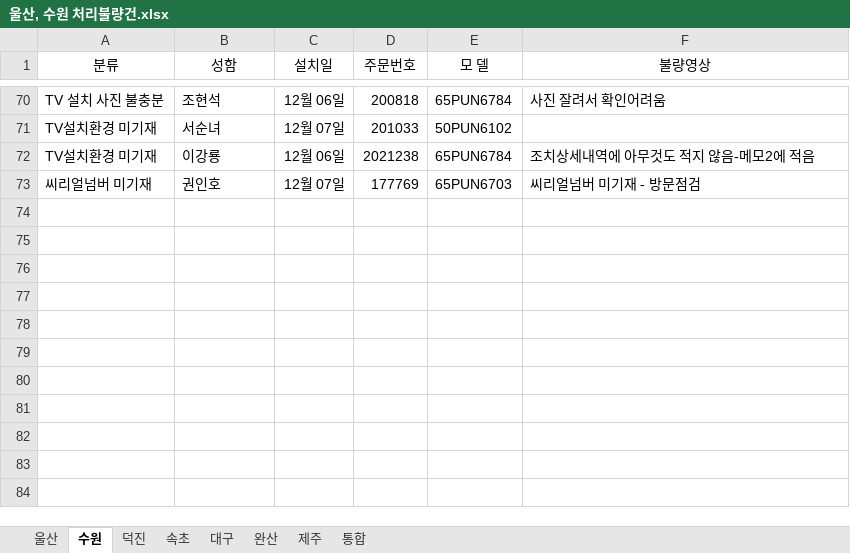
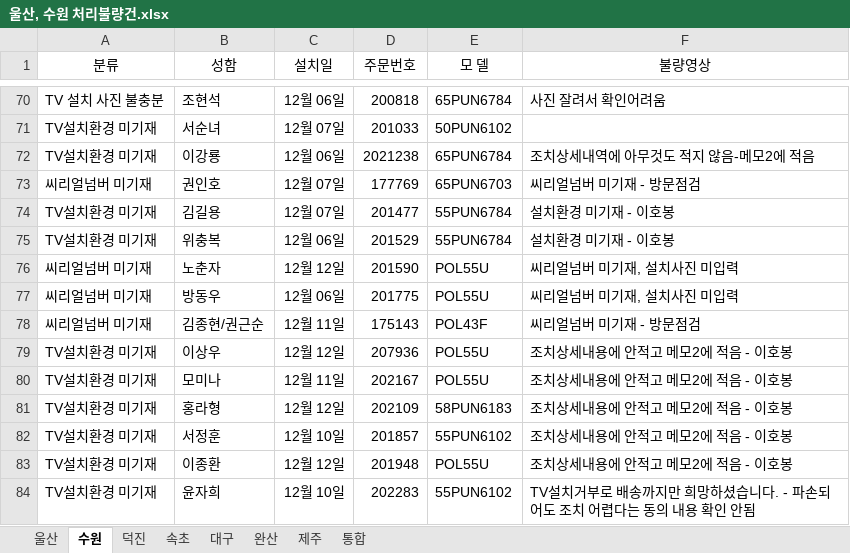
Before and after one commit to ChoJaeHwan/jungdong, an Excel workbook: 울산, 수원 처리불량건.xlsx, sheet 수원, drawn as a sheet; only a part is shown, gaps mark what is left out; values as stored, in another font and other column widths than the file's, no borders; the diff names each change by its address in the sheet, - before the commit and + after, or states it on an @@ line.

```diff
--- a/울산, 수원 처리불량건.xlsx (sheet 수원)
+++ b/울산, 수원 처리불량건.xlsx (sheet 수원)
+row 74: TV설치환경 미기재 | 김길용 | 12월 07일 | 201477 | 55PUN6784 | 설치환경 미기재 - 이호봉
+row 75: TV설치환경 미기재 | 위충복 | 12월 06일 | 201529 | 55PUN6784 | 설치환경 미기재 - 이호봉
+row 76: 씨리얼넘버 미기재 | 노춘자 | 12월 12일 | 201590 | POL55U | 씨리얼넘버 미기재, 설치사진 미입력
+row 77: 씨리얼넘버 미기재 | 방동우 | 12월 06일 | 201775 | POL55U | 씨리얼넘버 미기재, 설치사진 미입력
+row 78: 씨리얼넘버 미기재 | 김종현/권근순 | 12월 11일 | 175143 | POL43F | 씨리얼넘버 미기재 - 방문점검
+row 79: TV설치환경 미기재 | 이상우 | 12월 12일 | 207936 | POL55U | 조치상세내용에 안적고 메모2에 적음 - 이호봉
+row 80: TV설치환경 미기재 | 모미나 | 12월 11일 | 202167 | POL55U | 조치상세내용에 안적고 메모2에 적음 - 이호봉
+row 81: TV설치환경 미기재 | 홍라형 | 12월 12일 | 202109 | 58PUN6183 | 조치상세내용에 안적고 메모2에 적음 - 이호봉
+row 82: TV설치환경 미기재 | 서정훈 | 12월 10일 | 201857 | 55PUN6102 | 조치상세내용에 안적고 메모2에 적음 - 이호봉
+row 83: TV설치환경 미기재 | 이종환 | 12월 12일 | 201948 | POL55U | 조치상세내용에 안적고 메모2에 적음 - 이호봉
+row 84: TV설치환경 미기재 | 윤자희 | 12월 10일 | 202283 | 55PUN6102 | TV설치거부로 배송까지만 희망하셨습니다. - 파손되어도 조치 어렵다는 동의 내용 확인 안됨
```
Also changed, not shown: sheet 울산.
